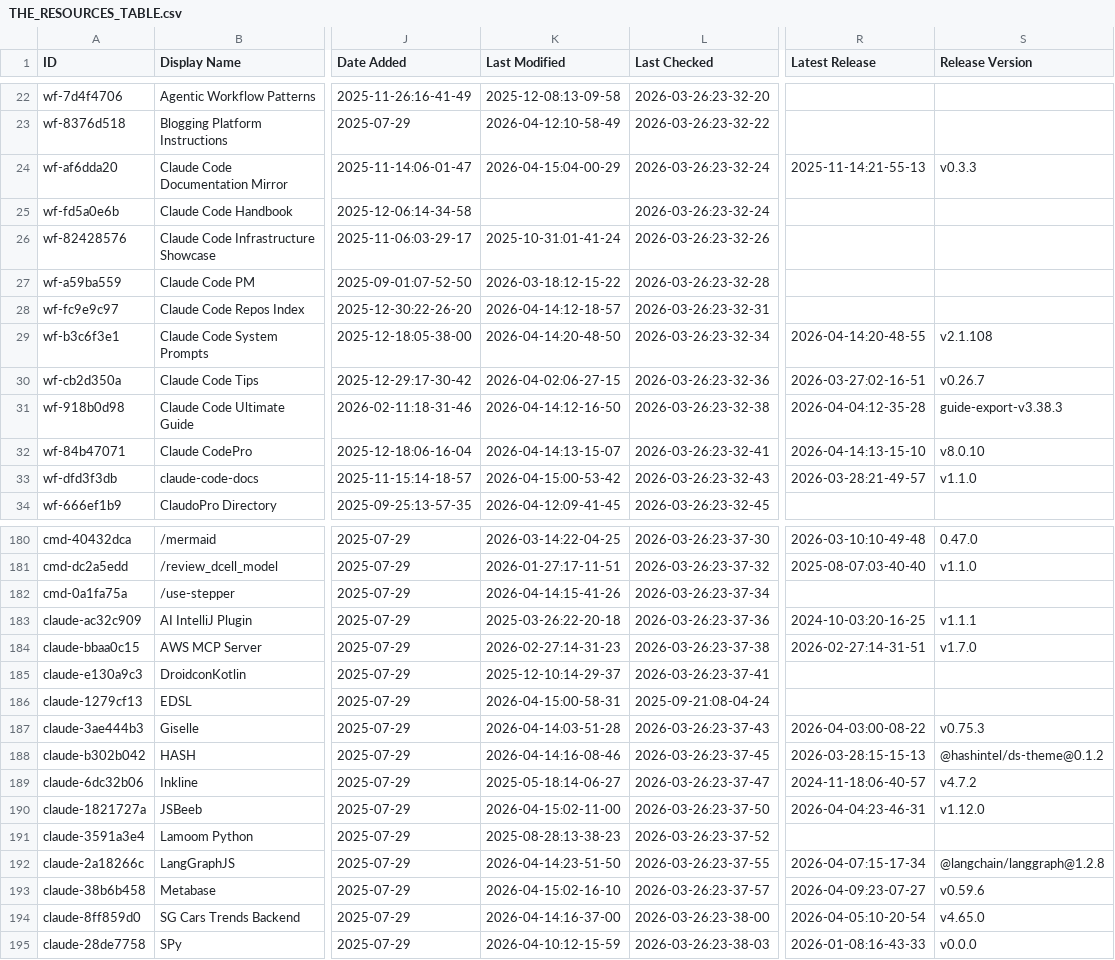
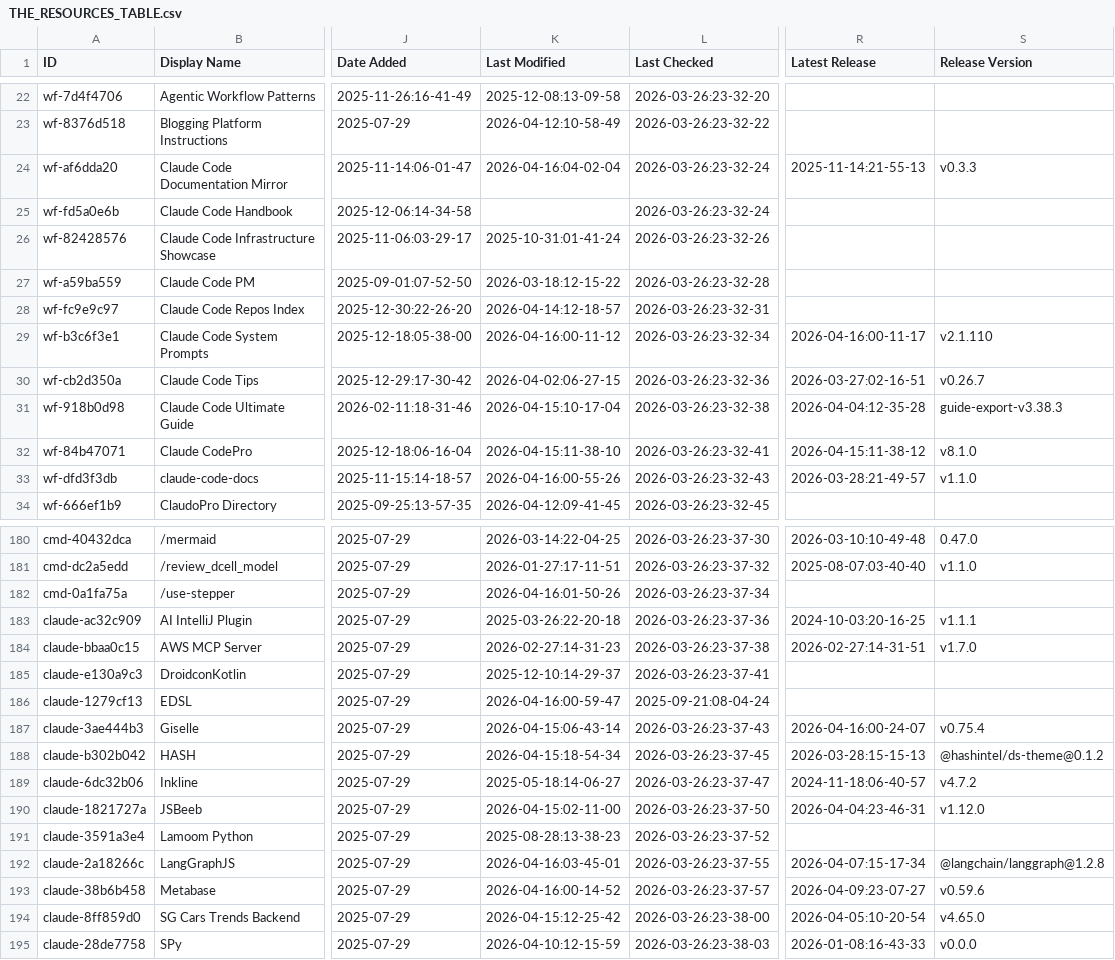
Before and after one commit to esteininger/awesome-claude-code, a CSV file: THE_RESOURCES_TABLE.csv, drawn as a sheet; only a part is shown, gaps mark what is left out; the diff covers the shown part only; the diff names each change by its address in the sheet, - before the commit and + after, or states it on an @@ line.

```diff
--- a/THE_RESOURCES_TABLE.csv
+++ b/THE_RESOURCES_TABLE.csv
-K24 (Last Modified): 2026-04-15:04-00-29
+K24 (Last Modified): 2026-04-16:04-02-04
-K29 (Last Modified): 2026-04-14:20-48-50
+K29 (Last Modified): 2026-04-16:00-11-12
-R29 (Latest Release): 2026-04-14:20-48-55
+R29 (Latest Release): 2026-04-16:00-11-17
-S29 (Release Version): v2.1.108
+S29 (Release Version): v2.1.110
-K31 (Last Modified): 2026-04-14:12-16-50
+K31 (Last Modified): 2026-04-15:10-17-04
-K32 (Last Modified): 2026-04-14:13-15-07
+K32 (Last Modified): 2026-04-15:11-38-10
-R32 (Latest Release): 2026-04-14:13-15-10
+R32 (Latest Release): 2026-04-15:11-38-12
-S32 (Release Version): v8.0.10
+S32 (Release Version): v8.1.0
-K33 (Last Modified): 2026-04-15:00-53-42
+K33 (Last Modified): 2026-04-16:00-55-26
-K182 (Last Modified): 2026-04-14:15-41-26
+K182 (Last Modified): 2026-04-16:01-50-26
-K186 (Last Modified): 2026-04-15:00-58-31
+K186 (Last Modified): 2026-04-16:00-59-47
-K187 (Last Modified): 2026-04-14:03-51-28
+K187 (Last Modified): 2026-04-15:06-43-14
-R187 (Latest Release): 2026-04-03:00-08-22
+R187 (Latest Release): 2026-04-16:00-24-07
-S187 (Release Version): v0.75.3
+S187 (Release Version): v0.75.4
-K188 (Last Modified): 2026-04-14:16-08-46
+K188 (Last Modified): 2026-04-15:18-54-34
-K192 (Last Modified): 2026-04-14:23-51-50
+K192 (Last Modified): 2026-04-16:03-45-01
-K193 (Last Modified): 2026-04-15:02-16-10
+K193 (Last Modified): 2026-04-16:00-14-52
-K194 (Last Modified): 2026-04-14:16-37-00
+K194 (Last Modified): 2026-04-15:12-25-42
```
Also changed, not shown: 28 edited cells elsewhere in this file.
